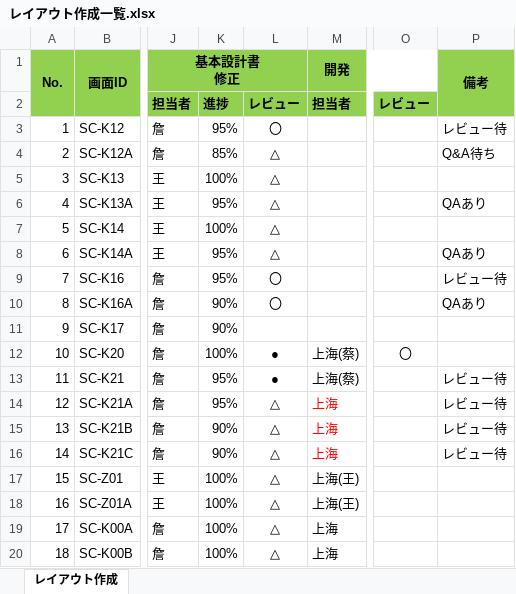
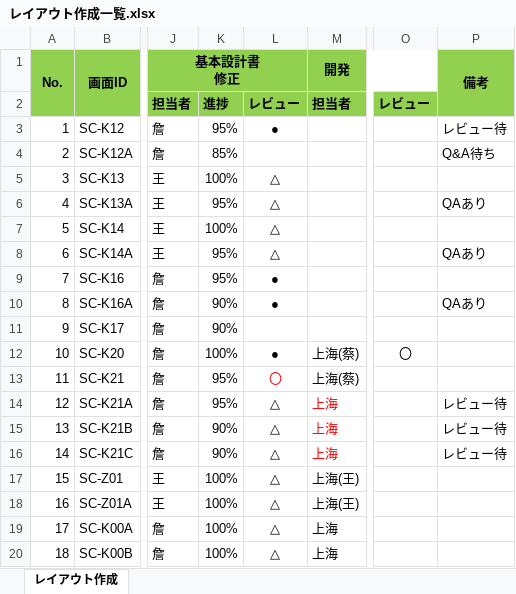
Before and after one commit to LeviDlflu/backdoor, an Excel workbook: 01_基本設計書/20200220リリース/レイアウト作成一覧.xlsx, sheet レイアウト作成, drawn as a sheet; only a part is shown, gaps mark what is left out; values as stored, in another font and other column widths than the file's, no borders; the diff names each change by its address in the sheet, - before the commit and + after, or states it on an @@ line.

```diff
--- a/01_基本設計書/20200220リリース/レイアウト作成一覧.xlsx (sheet レイアウト作成)
+++ b/01_基本設計書/20200220リリース/レイアウト作成一覧.xlsx (sheet レイアウト作成)
-L3: 〇
+L3: ●
-L4: △
+L4: (empty)
-L9:L10: 〇
+L9:L10: ●
-P9 (備考): レビュー待
+P9 (備考): (empty)
-L13: ●
+L13: 〇
-L13 text colour: black
+L13 text colour: #FF0000
-P13 (備考): レビュー待
+P13 (備考): (empty)
```
Also changed, not shown: 01_基本設計書/20200220リリース/SC-K14A_前日以前詳細実績参照.xlsx, 01_基本設計書/20200220リリース/SC-Z01A_入出庫来歴照会.xlsx, 2 other files.
